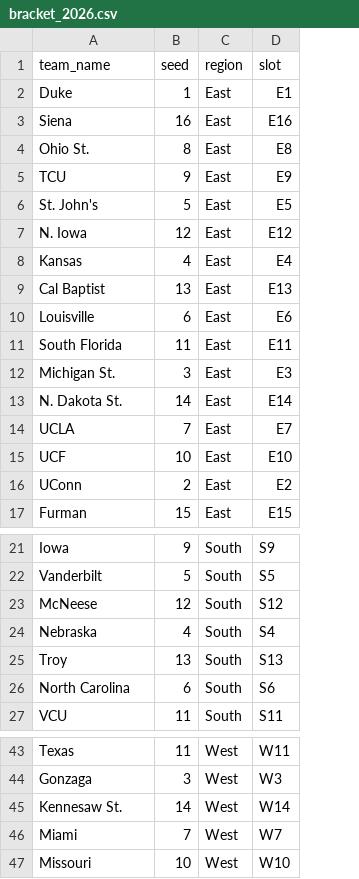
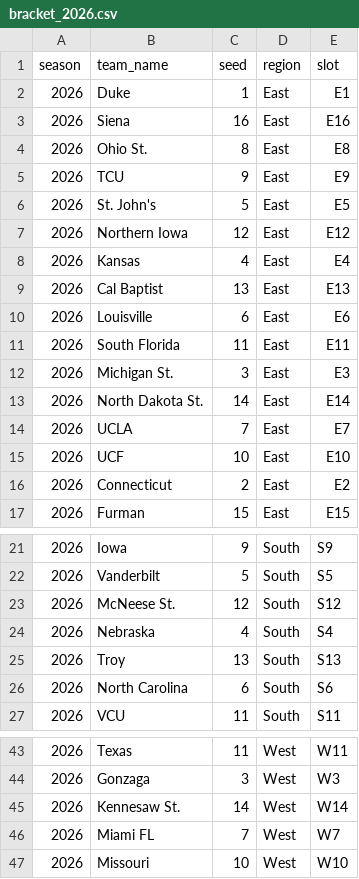
Before and after one commit to simplyjackfoster/NCAA-March-Madness-Machine-Learning-Model-and-Data-Pipeline, a CSV file: data/raw/bracket/bracket_2026.csv, drawn as a sheet; only a part is shown, gaps mark what is left out; addresses are those after the commit; the diff names each change by its address in the sheet, - before the commit and + after, or states it on an @@ line.

Commit message:
fix: handle missing tempo column, bracket season column, team name mismatches, and odd-team simulation fallback

```diff
--- a/data/raw/bracket/bracket_2026.csv
+++ b/data/raw/bracket/bracket_2026.csv
+column A (season), rows 2-17: all 2026; rows 21-27: all 2026; rows 43-47: all 2026
-B7 (team_name): N. Iowa
+B7 (team_name): Northern Iowa
-B13 (team_name): N. Dakota St.
+B13 (team_name): North Dakota St.
-B16 (team_name): UConn
+B16 (team_name): Connecticut
-B23 (team_name): McNeese
+B23 (team_name): McNeese St.
-B46 (team_name): Miami
+B46 (team_name): Miami FL
```
Also changed, not shown: 4 other files.
